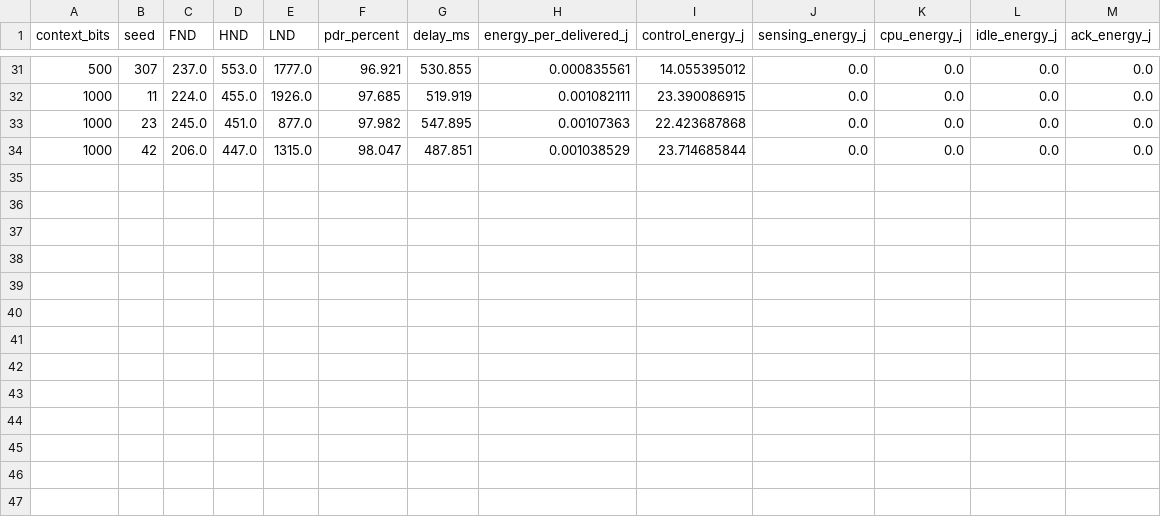
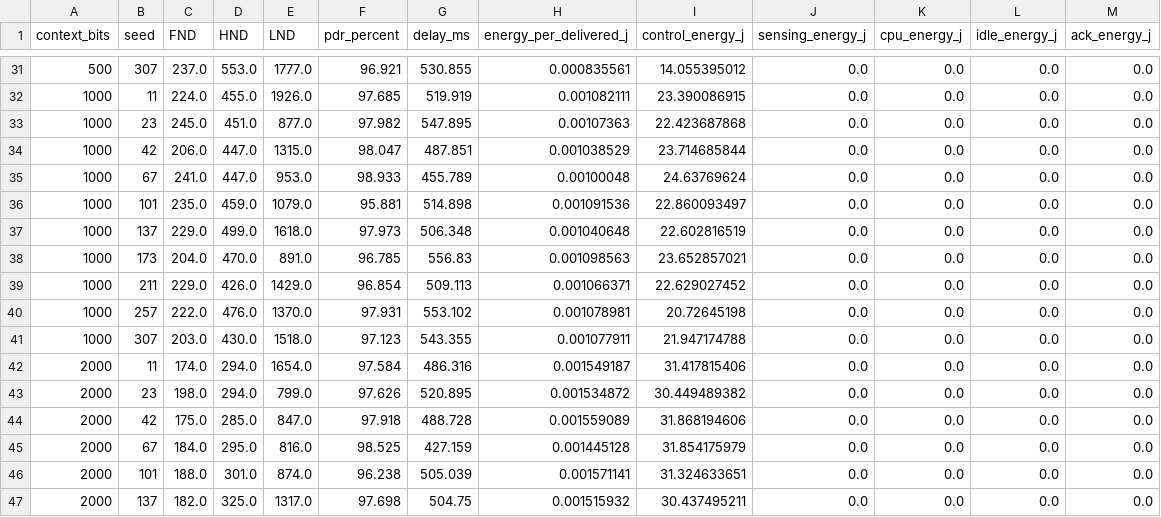
Before and after one commit to DrShivamBhardwaj/Relevance_Aware_RE_ETX_, a CSV file: reviewer_audit/PAPER024501/context_only_battery/completed.csv, drawn as a sheet; only a part is shown, gaps mark what is left out; the diff names each change by its address in the sheet, - before the commit and + after, or states it on an @@ line.

```diff
--- a/reviewer_audit/PAPER024501/context_only_battery/completed.csv
+++ b/reviewer_audit/PAPER024501/context_only_battery/completed.csv
+row 35: 1000 | 67 | 241.0 | 447.0 | 953.0 | 98.933 | 455.789 | 0.00100048 | 24.63769624 | 0.0 | 0.0 | 0.0 | 0.0
+row 36: 1000 | 101 | 235.0 | 459.0 | 1079.0 | 95.881 | 514.898 | 0.001091536 | 22.860093497 | 0.0 | 0.0 | 0.0 | 0.0
+row 37: 1000 | 137 | 229.0 | 499.0 | 1618.0 | 97.973 | 506.348 | 0.001040648 | 22.602816519 | 0.0 | 0.0 | 0.0 | 0.0
+row 38: 1000 | 173 | 204.0 | 470.0 | 891.0 | 96.785 | 556.83 | 0.001098563 | 23.652857021 | 0.0 | 0.0 | 0.0 | 0.0
+row 39: 1000 | 211 | 229.0 | 426.0 | 1429.0 | 96.854 | 509.113 | 0.001066371 | 22.629027452 | 0.0 | 0.0 | 0.0 | 0.0
+row 40: 1000 | 257 | 222.0 | 476.0 | 1370.0 | 97.931 | 553.102 | 0.001078981 | 20.72645198 | 0.0 | 0.0 | 0.0 | 0.0
+row 41: 1000 | 307 | 203.0 | 430.0 | 1518.0 | 97.123 | 543.355 | 0.001077911 | 21.947174788 | 0.0 | 0.0 | 0.0 | 0.0
+row 42: 2000 | 11 | 174.0 | 294.0 | 1654.0 | 97.584 | 486.316 | 0.001549187 | 31.417815406 | 0.0 | 0.0 | 0.0 | 0.0
+row 43: 2000 | 23 | 198.0 | 294.0 | 799.0 | 97.626 | 520.895 | 0.001534872 | 30.449489382 | 0.0 | 0.0 | 0.0 | 0.0
+row 44: 2000 | 42 | 175.0 | 285.0 | 847.0 | 97.918 | 488.728 | 0.001559089 | 31.868194606 | 0.0 | 0.0 | 0.0 | 0.0
+row 45: 2000 | 67 | 184.0 | 295.0 | 816.0 | 98.525 | 427.159 | 0.001445128 | 31.854175979 | 0.0 | 0.0 | 0.0 | 0.0
+row 46: 2000 | 101 | 188.0 | 301.0 | 874.0 | 96.238 | 505.039 | 0.001571141 | 31.324633651 | 0.0 | 0.0 | 0.0 | 0.0
+row 47: 2000 | 137 | 182.0 | 325.0 | 1317.0 | 97.698 | 504.75 | 0.001515932 | 30.437495211 | 0.0 | 0.0 | 0.0 | 0.0
```
Also changed, not shown: reviewer_audit/PAPER024501/distributed_context_100node/completed.csv, 29 other files.
